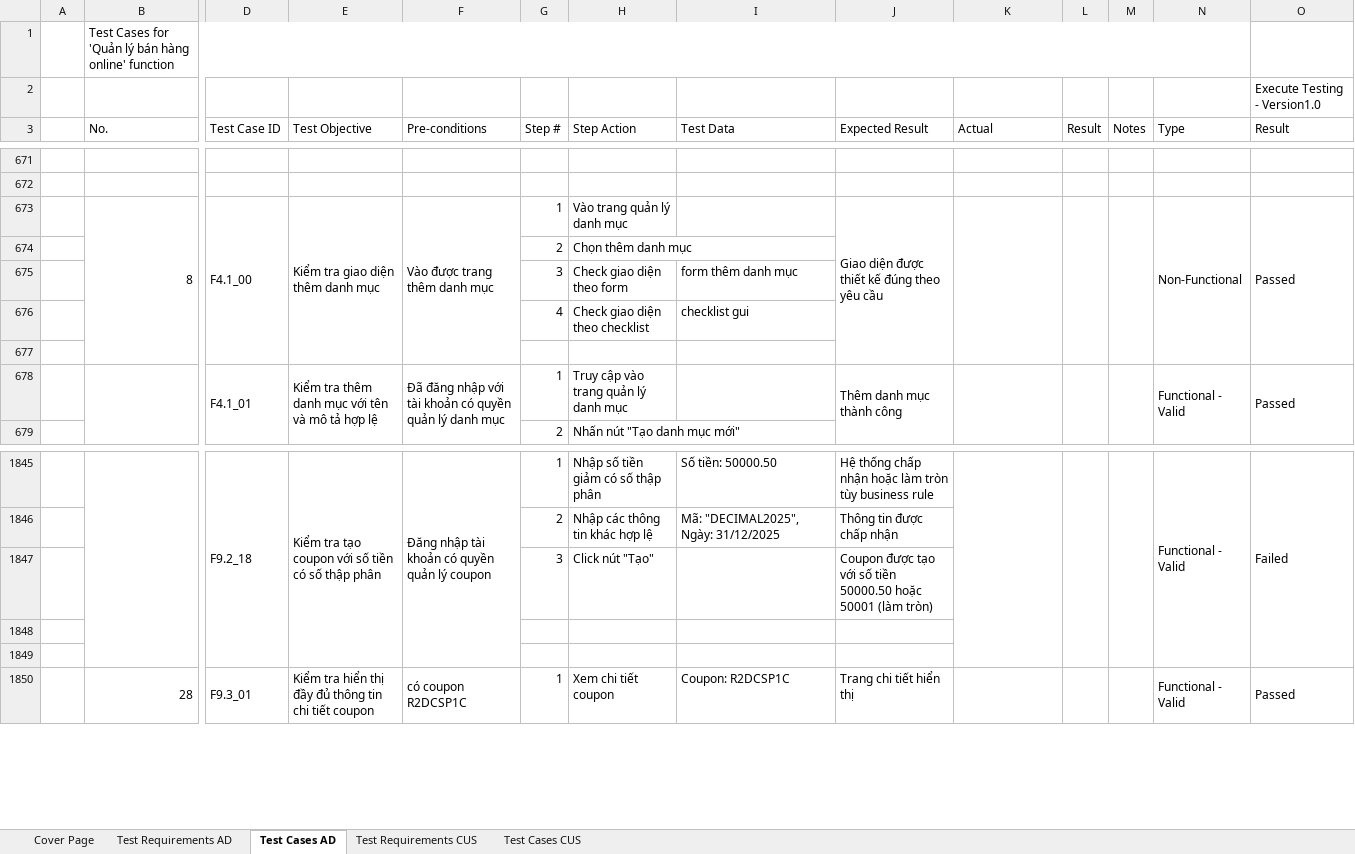
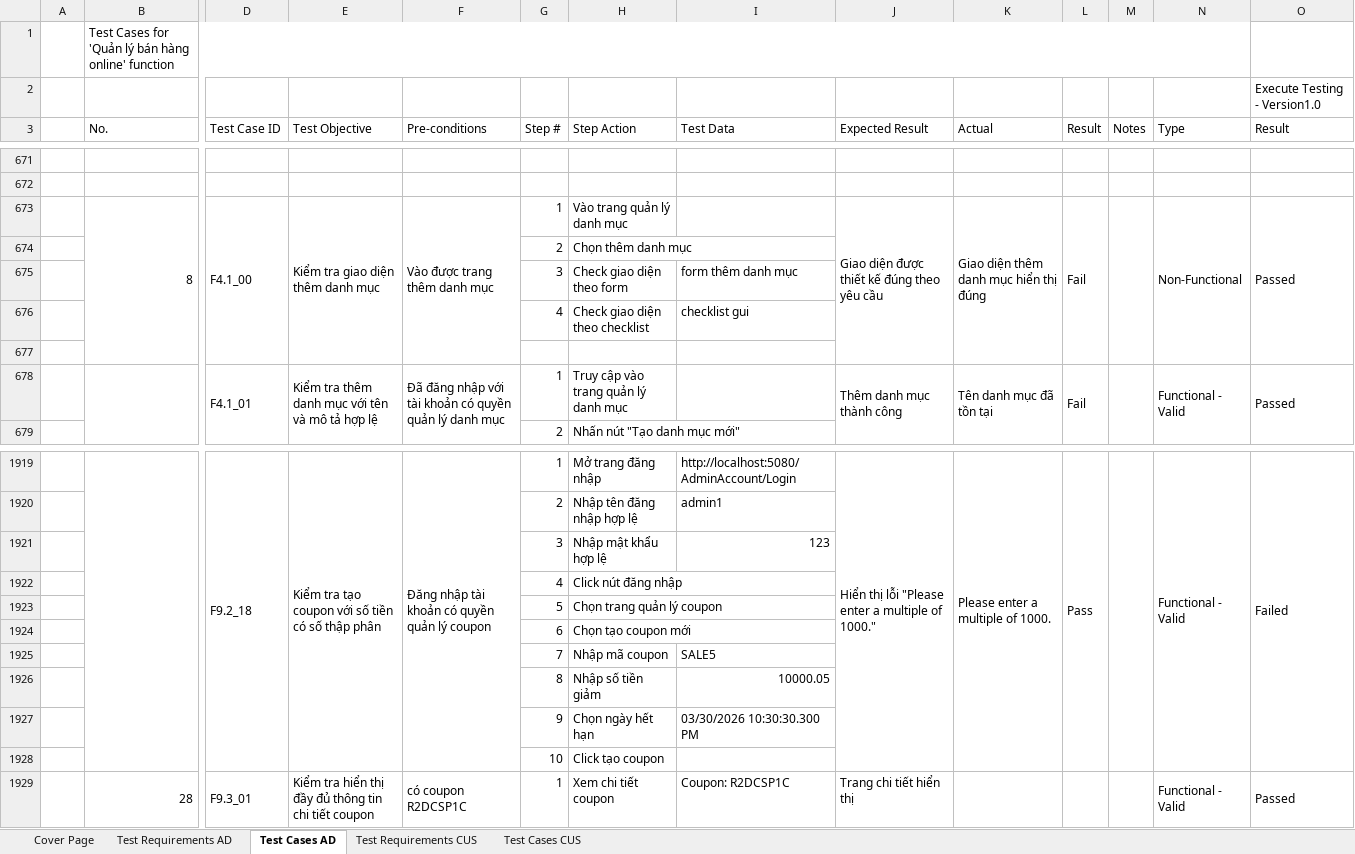
Before and after one commit to pn-knguyen/BDCLPM_DoAnCuoiKy_LT, an Excel workbook: 2117_Functional_Testcase.xlsx, sheet Test Cases AD, drawn as a sheet; only a part is shown, gaps mark what is left out; values as stored, in another font and other column widths than the file's, no cell formats; removed rows and columns are numbered as before the commit, all else as after; rows hold the shown columns only; the diff covers the shown part only; the diff names each change by its address in the sheet, - before the commit and + after, or states it on an @@ line.

Commit message:
Test Create Coupon

```diff
--- a/2117_Functional_Testcase.xlsx (sheet Test Cases AD)
+++ b/2117_Functional_Testcase.xlsx (sheet Test Cases AD)
-K673 (Actual): (empty)
+K673 (Actual): Giao diện thêm danh mục hiển thị đúng
-L673 (Result): (empty)
+L673 (Result): Fail
-K678 (Actual): (empty)
+K678 (Actual): Tên danh mục đã tồn tại
-L678 (Result): (empty)
+L678 (Result): Fail
-H1919 (Step Action): Nhập số tiền giảm có số thập phân
+H1919 (Step Action): Mở trang đăng nhập
-I1919 (Test Data): Số tiền: 50000.50
+I1919 (Test Data): http://localhost:5080/AdminAccount/Login
-J1919 (Expected Result): Hệ thống chấp nhận hoặc làm tròn tùy business rule
+J1919 (Expected Result): Hiển thị lỗi "Please enter a multiple of 1000."
+J1919:J1928 merged
-K1919 (Actual): (empty)
+K1919 (Actual): Please enter a multiple of 1000.
-L1919 (Result): (empty)
+L1919 (Result): Pass
-row 1846:  |  |  |  |  | 2 | Nhập các thông tin khác hợp lệ | Mã: "DECIMAL2025", Ngày: 31/12/2025 | Thông tin được chấp nhận
-row 1847:  |  |  |  |  | 3 | Click nút "Tạo" |  | Coupon được tạo với số tiền 50000.50 hoặc 50001 (làm tròn)
-row 1920: (empty)
+row 1920:  |  |  |  |  | 2 | Nhập tên đăng nhập hợp lệ | admin1
-row 1921: (empty)
+row 1921:  |  |  |  |  | 3 | Nhập mật khẩu hợp lệ | 123
+row 1922:  |  |  |  |  | 4 | Click nút đăng nhập
+row 1923:  |  |  |  |  | 5 | Chọn trang quản lý coupon
+row 1924:  |  |  |  |  | 6 | Chọn tạo coupon mới
+row 1925:  |  |  |  |  | 7 | Nhập mã coupon | SALE5
+row 1926:  |  |  |  |  | 8 | Nhập số tiền giảm | 10000.05
+row 1927:  |  |  |  |  | 9 | Chọn ngày hết hạn | 03/30/2026 10:30:30.300 PM
+row 1928:  |  |  |  |  | 10 | Click tạo coupon
```
Also changed, not shown: other rows of this sheet, cell formats, formulas that keep their value, charts or pictures, 6 other files.
